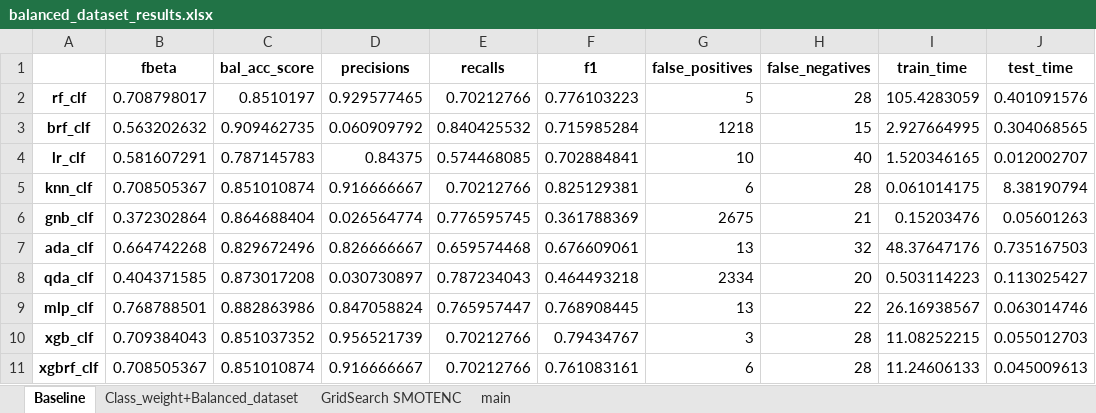
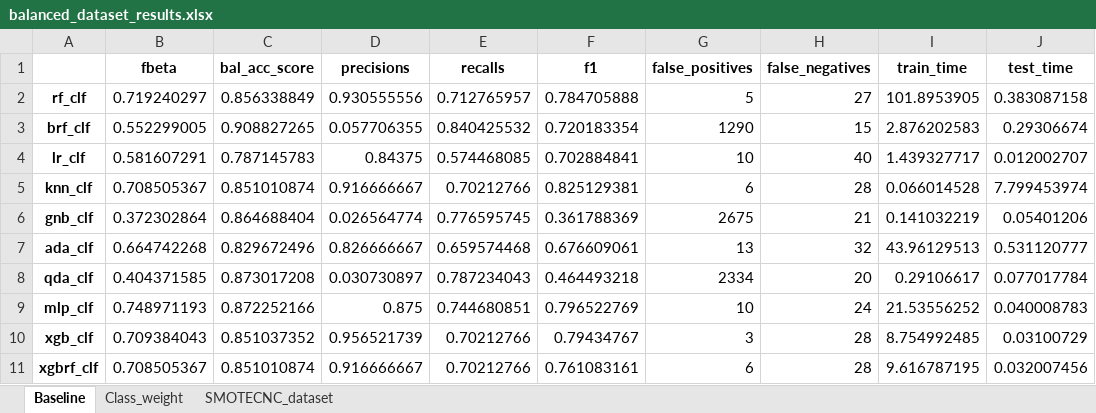
Before and after one commit to xmarkx/fraud_detection, an Excel workbook: balanced_dataset_results.xlsx, sheet Baseline, drawn as a sheet; values as stored, in another font and other column widths than the file's, no borders; the diff names each change by its address in the sheet, - before the commit and + after, or states it on an @@ line.

```diff
--- a/balanced_dataset_results.xlsx (sheet Baseline)
+++ b/balanced_dataset_results.xlsx (sheet Baseline)
-sheet tab: Class_weight+Balanced_dataset
+sheet tab: Class_weight
-sheet tab: GridSearch SMOTENC
+sheet tab: SMOTECNC_dataset
-sheet tab: main
-B2 (fbeta): 0.708798017
+B2 (fbeta): 0.719240297
-C2 (bal_acc_score): 0.8510197
+C2 (bal_acc_score): 0.856338849
-D2 (precisions): 0.929577465
+D2 (precisions): 0.930555556
-E2 (recalls): 0.70212766
+E2 (recalls): 0.712765957
-F2 (f1): 0.776103223
+F2 (f1): 0.784705888
-H2 (false_negatives): 28
+H2 (false_negatives): 27
-I2 (train_time): 105.4283059
+I2 (train_time): 101.8953905
-J2 (test_time): 0.401091576
+J2 (test_time): 0.383087158
-B3 (fbeta): 0.563202632
+B3 (fbeta): 0.552299005
-C3 (bal_acc_score): 0.909462735
+C3 (bal_acc_score): 0.908827265
-D3 (precisions): 0.060909792
+D3 (precisions): 0.057706355
-F3 (f1): 0.715985284
+F3 (f1): 0.720183354
-G3 (false_positives): 1218
+G3 (false_positives): 1290
-I3 (train_time): 2.927664995
+I3 (train_time): 2.876202583
-J3 (test_time): 0.304068565
+J3 (test_time): 0.29306674
-I4 (train_time): 1.520346165
+I4 (train_time): 1.439327717
-I5 (train_time): 0.061014175
+I5 (train_time): 0.066014528
-J5 (test_time): 8.38190794
+J5 (test_time): 7.799453974
-I6 (train_time): 0.15203476
+I6 (train_time): 0.141032219
-J6 (test_time): 0.05601263
+J6 (test_time): 0.05401206
-I7 (train_time): 48.37647176
+I7 (train_time): 43.96129513
-J7 (test_time): 0.735167503
+J7 (test_time): 0.531120777
-I8 (train_time): 0.503114223
+I8 (train_time): 0.29106617
-J8 (test_time): 0.113025427
+J8 (test_time): 0.077017784
-B9 (fbeta): 0.768788501
+B9 (fbeta): 0.748971193
-C9 (bal_acc_score): 0.882863986
+C9 (bal_acc_score): 0.872252166
-D9 (precisions): 0.847058824
+D9 (precisions): 0.875
-E9 (recalls): 0.765957447
+E9 (recalls): 0.744680851
-F9 (f1): 0.768908445
+F9 (f1): 0.796522769
-G9 (false_positives): 13
+G9 (false_positives): 10
-H9 (false_negatives): 22
+H9 (false_negatives): 24
-I9 (train_time): 26.16938567
+I9 (train_time): 21.53556252
-J9 (test_time): 0.063014746
+J9 (test_time): 0.040008783
-I10 (train_time): 11.08252215
+I10 (train_time): 8.754992485
-J10 (test_time): 0.055012703
+J10 (test_time): 0.03100729
-I11 (train_time): 11.24606133
+I11 (train_time): 9.616787195
-J11 (test_time): 0.045009613
+J11 (test_time): 0.032007456
```
Also changed, not shown: sheet Class_weight, sheet SMOTECNC_dataset, 4 other files.
